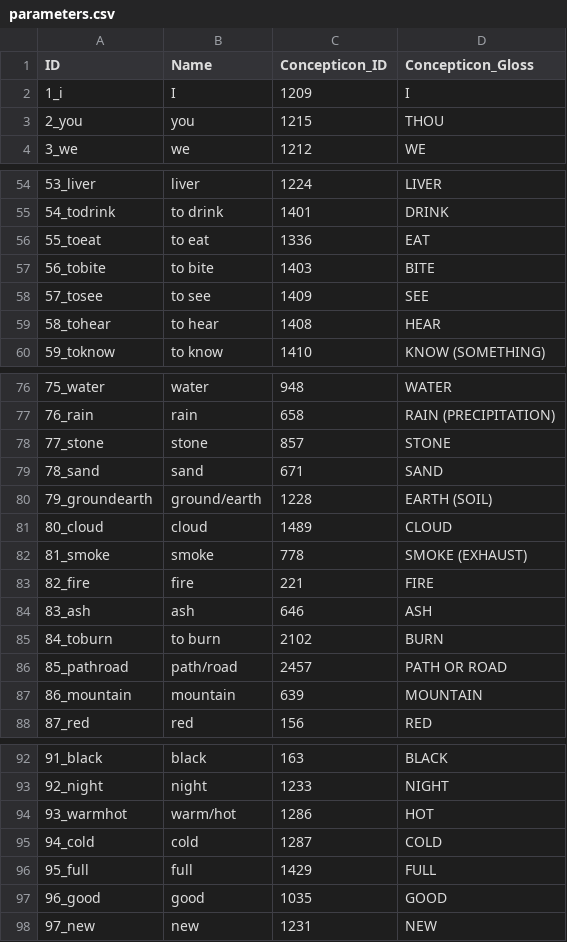
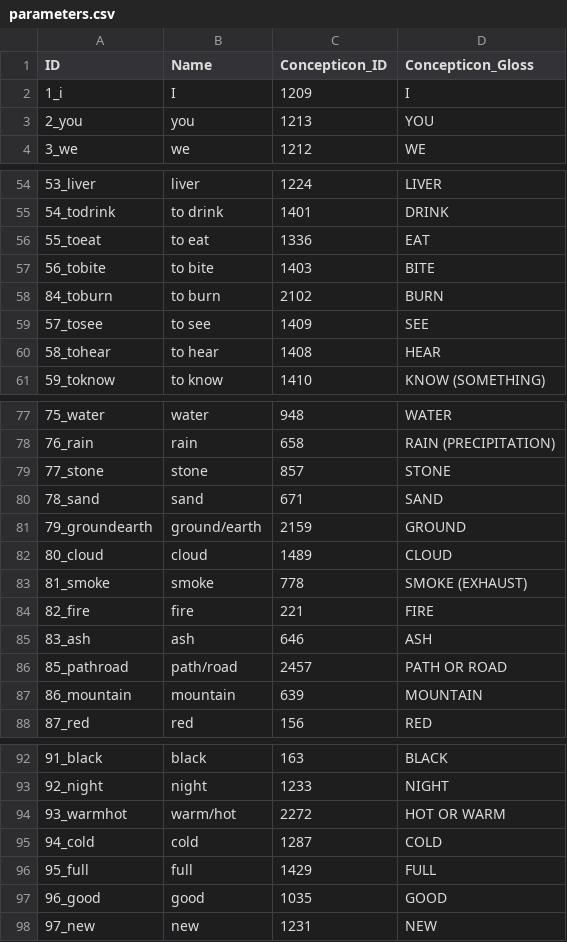
Before and after one commit to lexibank/walkerarawakan, a CSV file: cldf/parameters.csv, drawn as a sheet; only a part is shown, gaps mark what is left out.

Commit message:
Re-generate CLDF

```diff
--- a/cldf/parameters.csv
+++ b/cldf/parameters.csv
@@ -2,3 +2,3 @@ ID,Name,Concepticon_ID,Concepticon_Gloss
 1_i,I,1209,I
-2_you,you,1215,THOU
+2_you,you,1213,YOU
 3_we,we,1212,WE
@@ -57,2 +57,3 @@ ID,Name,Concepticon_ID,Concepticon_Gloss
 56_tobite,to bite,1403,BITE
+84_toburn,to burn,2102,BURN
 57_tosee,to see,1409,SEE
@@ -79,3 +80,3 @@ ID,Name,Concepticon_ID,Concepticon_Gloss
 78_sand,sand,671,SAND
-79_groundearth,ground/earth,1228,EARTH (SOIL)
+79_groundearth,ground/earth,2159,GROUND
 80_cloud,cloud,1489,CLOUD
@@ -84,3 +85,2 @@ ID,Name,Concepticon_ID,Concepticon_Gloss
 83_ash,ash,646,ASH
-84_toburn,to burn,2102,BURN
 85_pathroad,path/road,2457,PATH OR ROAD
@@ -93,3 +93,3 @@ ID,Name,Concepticon_ID,Concepticon_Gloss
 92_night,night,1233,NIGHT
-93_warmhot,warm/hot,1286,HOT
+93_warmhot,warm/hot,2272,HOT OR WARM
 94_cold,cold,1287,COLD
```
Also changed, not shown: 6 other files.
